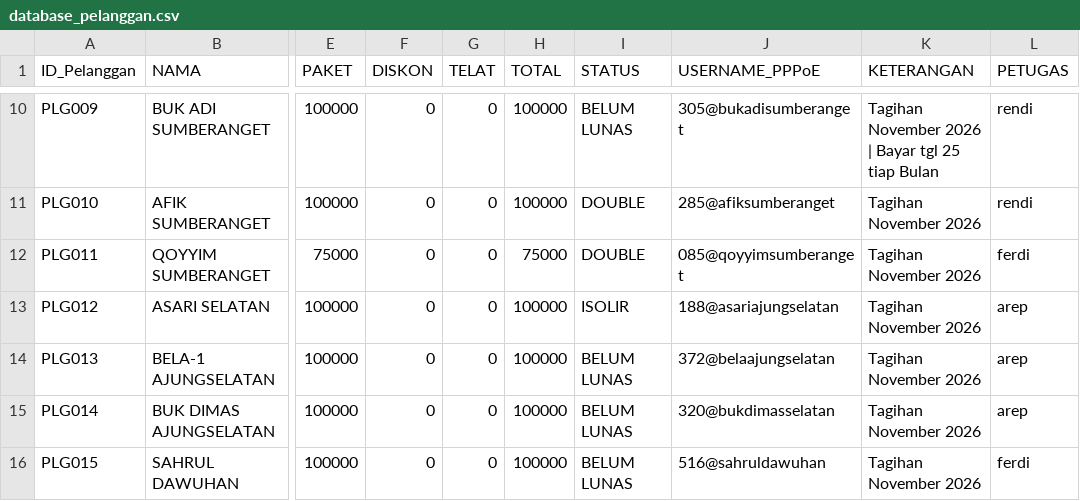
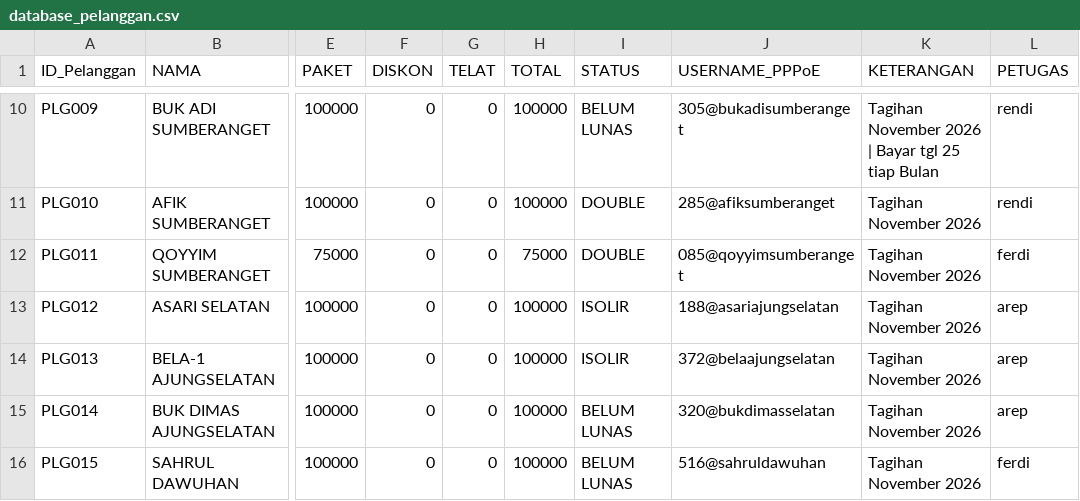
Before and after one commit to ilyasajha5-cpu/like-billing, a CSV file: database_pelanggan.csv, drawn as a sheet; only a part is shown, gaps mark what is left out; the diff names each change by its address in the sheet, - before the commit and + after, or states it on an @@ line.

Commit message:
Fast-Sync database_pelanggan.csv

```diff
--- a/database_pelanggan.csv
+++ b/database_pelanggan.csv
-I14 (STATUS): BELUM LUNAS
+I14 (STATUS): ISOLIR
```
